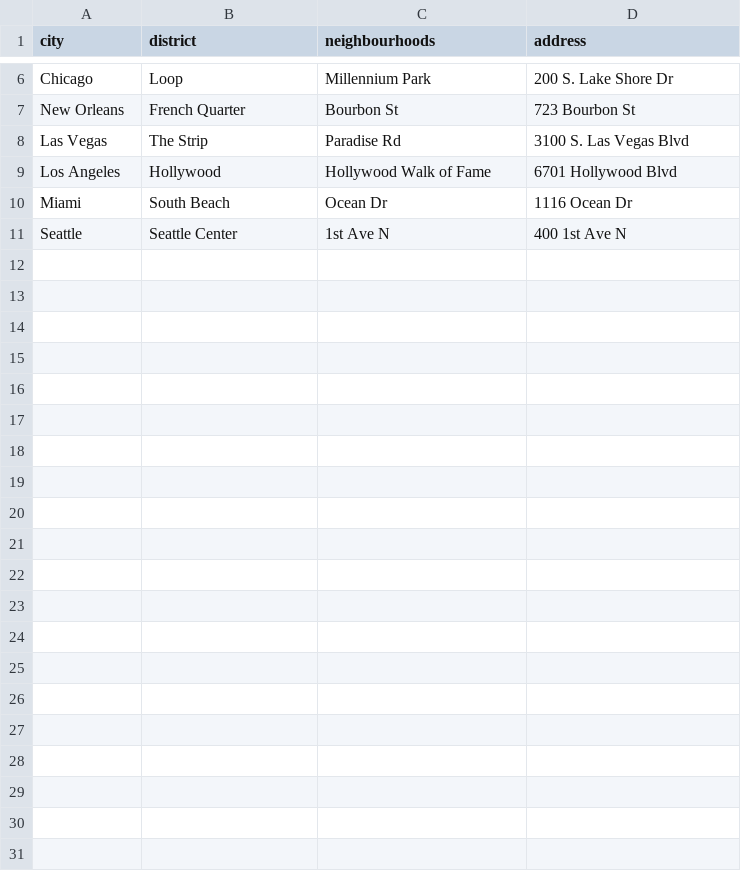
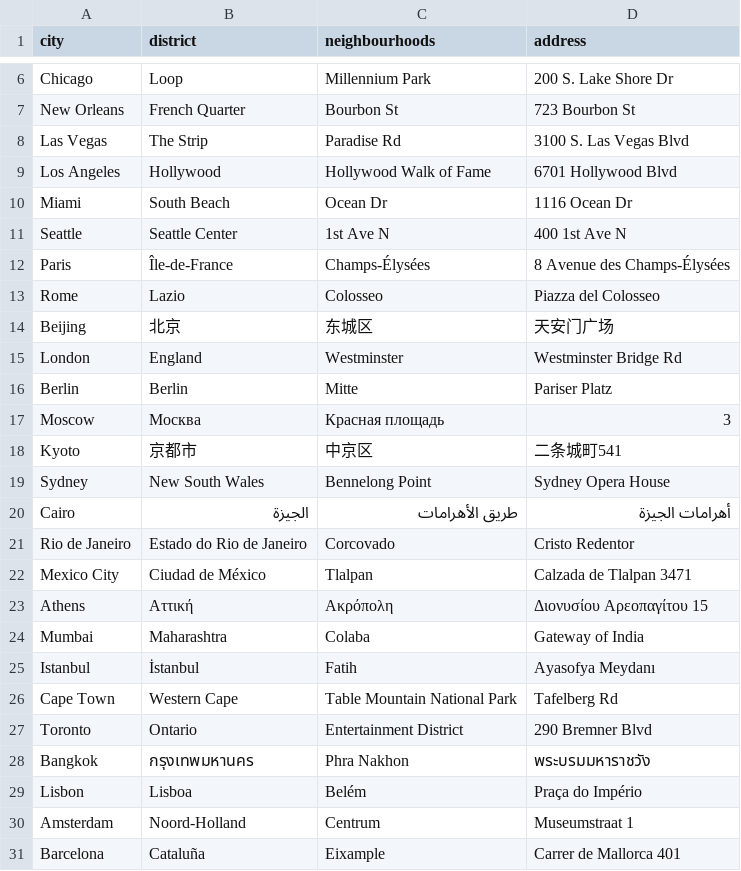
Before and after one commit to FGJ666/geocoder, a CSV file: address_test.csv, drawn as a sheet; only a part is shown, gaps mark what is left out.

```diff
--- a/address_test.csv
+++ b/address_test.csv
@@ -11 +11,21 @@ Miami,South Beach,Ocean Dr,1116 Ocean Dr
 Seattle,Seattle Center,1st Ave N,400 1st Ave N
+Paris,Île-de-France,Champs-Élysées,8 Avenue des Champs-Élysées
+Rome,Lazio,Colosseo,Piazza del Colosseo
+Beijing,北京,东城区,天安门广场
+London,England,Westminster,Westminster Bridge Rd
+Berlin,Berlin,Mitte,Pariser Platz
+Moscow,Москва,Красная площадь,3
+Kyoto,京都市,中京区,二条城町541
+Sydney,New South Wales,Bennelong Point,Sydney Opera House
+Cairo,الجيزة,طريق الأهرامات,أهرامات الجيزة
+Rio de Janeiro,Estado do Rio de Janeiro,Corcovado,Cristo Redentor
+Mexico City,Ciudad de México,Tlalpan,Calzada de Tlalpan 3471
+Athens,Αττική,Ακρόπολη,Διονυσίου Αρεοπαγίτου 15
+Mumbai,Maharashtra,Colaba,Gateway of India
+Istanbul,İstanbul,Fatih,Ayasofya Meydanı
+Cape Town,Western Cape,Table Mountain National Park,Tafelberg Rd
+Toronto,Ontario,Entertainment District,290 Bremner Blvd
+Bangkok,กรุงเทพมหานคร,Phra Nakhon,พระบรมมหาราชวัง
+Lisbon,Lisboa,Belém,Praça do Império
+Amsterdam,Noord-Holland,Centrum,Museumstraat 1
+Barcelona,Cataluña,Eixample,Carrer de Mallorca 401
```
Also changed, not shown: 1 other file.
